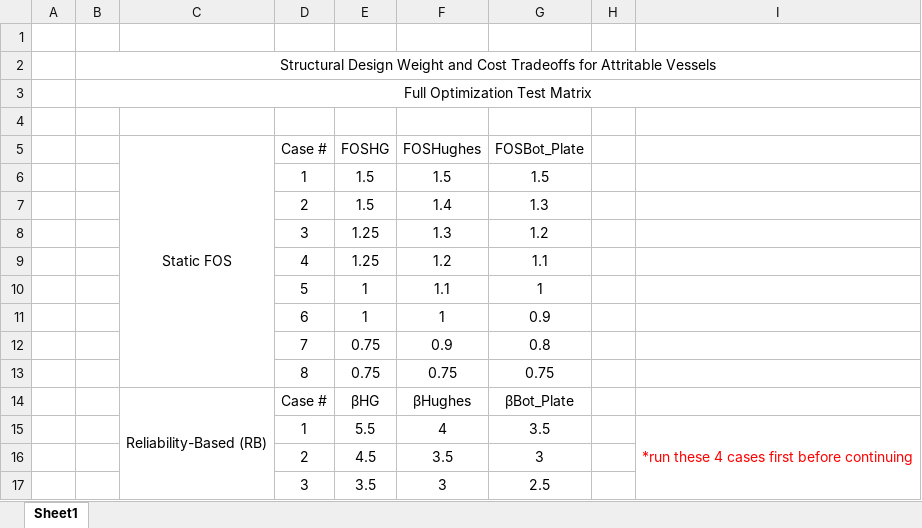
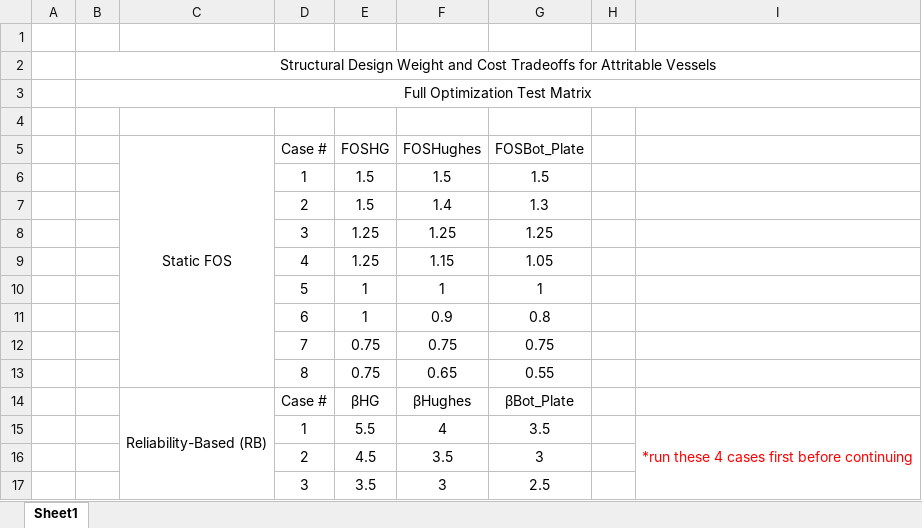
Before and after one commit to rthill24/MS-Thesis, an Excel workbook: Opt_Test_Matrix.xlsx, sheet Sheet1, drawn as a sheet; only a part is shown; values as stored, in another font and other column widths than the file's, no borders; charts and pictures not drawn; removed rows and columns are numbered as before the commit, all else as after; the diff names each change by its address in the sheet, - before the commit and + after, or states it on an @@ line.

Commit message:
Ran more cases with new Hughes Fix

```diff
--- a/Opt_Test_Matrix.xlsx (sheet Sheet1)
+++ b/Opt_Test_Matrix.xlsx (sheet Sheet1)
-F8 (FOSHughes): 1.3
+F8 (FOSHughes): 1.25
-G8 (FOSBot_Plate): 1.2
+G8 (FOSBot_Plate): 1.25
-F9 (FOSHughes): 1.2
+F9 (FOSHughes): 1.15
-G9 (FOSBot_Plate): 1.1
+G9 (FOSBot_Plate): 1.05
-F10 (FOSHughes): 1.1
+F10 (FOSHughes): 1
-F11 (FOSHughes): 1
+F11 (FOSHughes): 0.9
-G11 (FOSBot_Plate): 0.9
+G11 (FOSBot_Plate): 0.8
-row 12:  |  |  | 7 | 0.75 | 0.9 | 0.8
-D12 (Case #): 8
+D12 (Case #): 7
+row 13:  |  |  | 8 | 0.75 | 0.65 | 0.55
```
Also changed, not shown: 22 other files.
